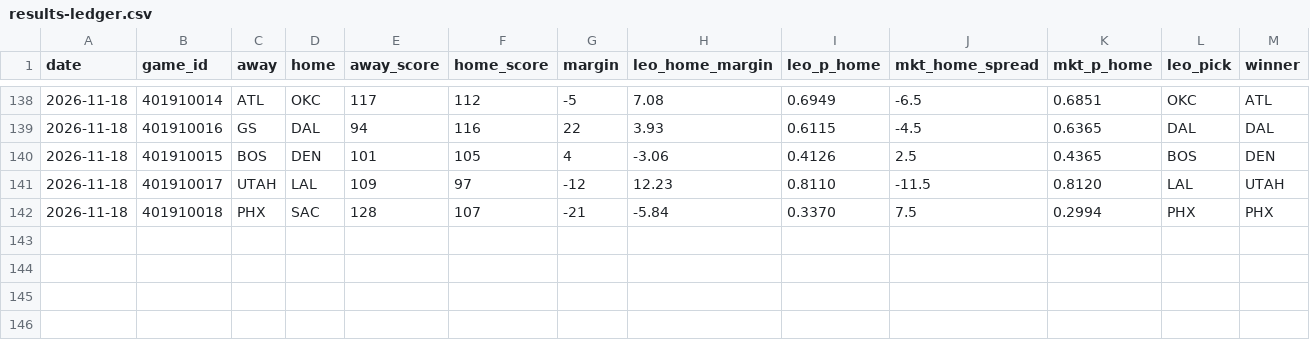
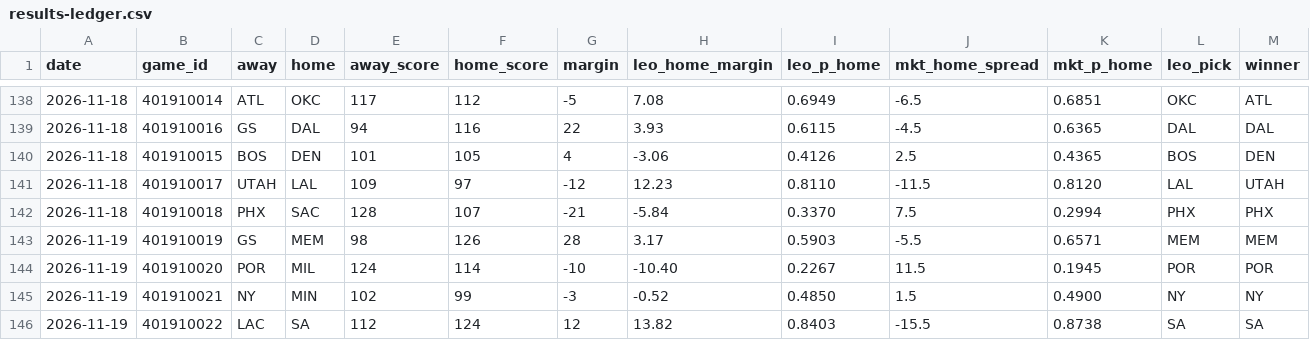
Before and after one commit to flychico/lydiaslab, a CSV file: data/nba/results-ledger.csv, drawn as a sheet; only a part is shown, gaps mark what is left out; rows hold the shown columns only; the diff names each change by its address in the sheet, - before the commit and + after, or states it on an @@ line.

```diff
--- a/data/nba/results-ledger.csv
+++ b/data/nba/results-ledger.csv
+row 143: 2026-11-19 | 401910019 | GS | MEM | 98 | 126 | 28 | 3.17 | 0.5903 | -5.5 | 0.6571 | MEM | MEM
+row 144: 2026-11-19 | 401910020 | POR | MIL | 124 | 114 | -10 | -10.40 | 0.2267 | 11.5 | 0.1945 | POR | POR
+row 145: 2026-11-19 | 401910021 | NY | MIN | 102 | 99 | -3 | -0.52 | 0.4850 | 1.5 | 0.4900 | NY | NY
+row 146: 2026-11-19 | 401910022 | LAC | SA | 112 | 124 | 12 | 13.82 | 0.8403 | -15.5 | 0.8738 | SA | SA
```
Also changed, not shown: 49 other files.
